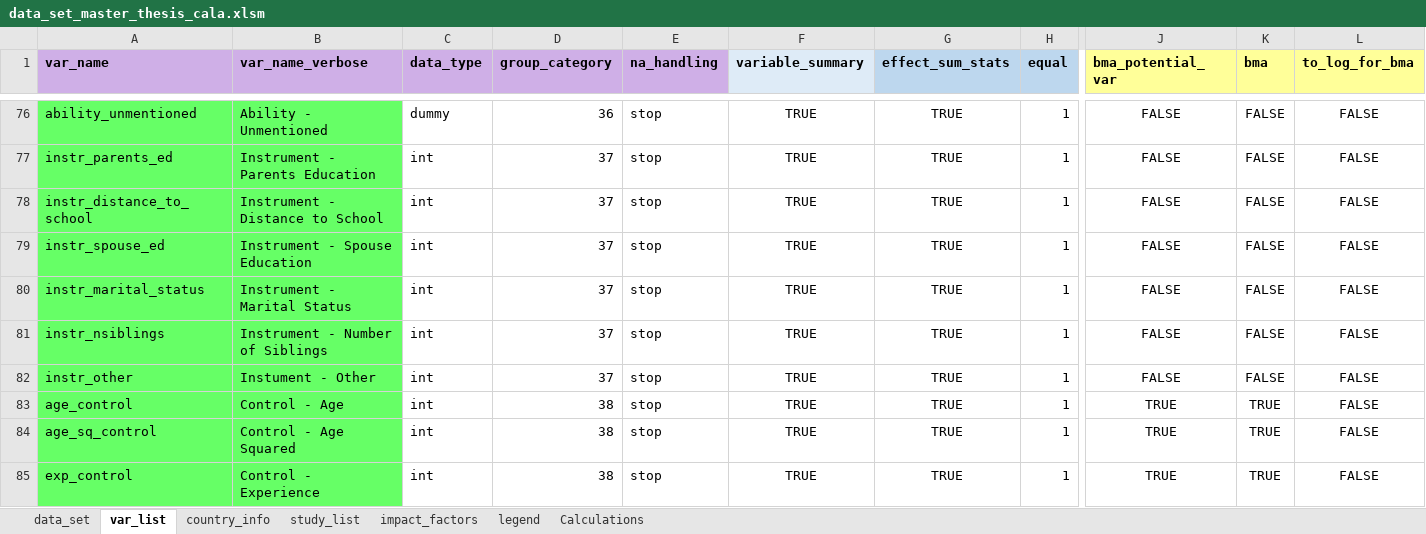
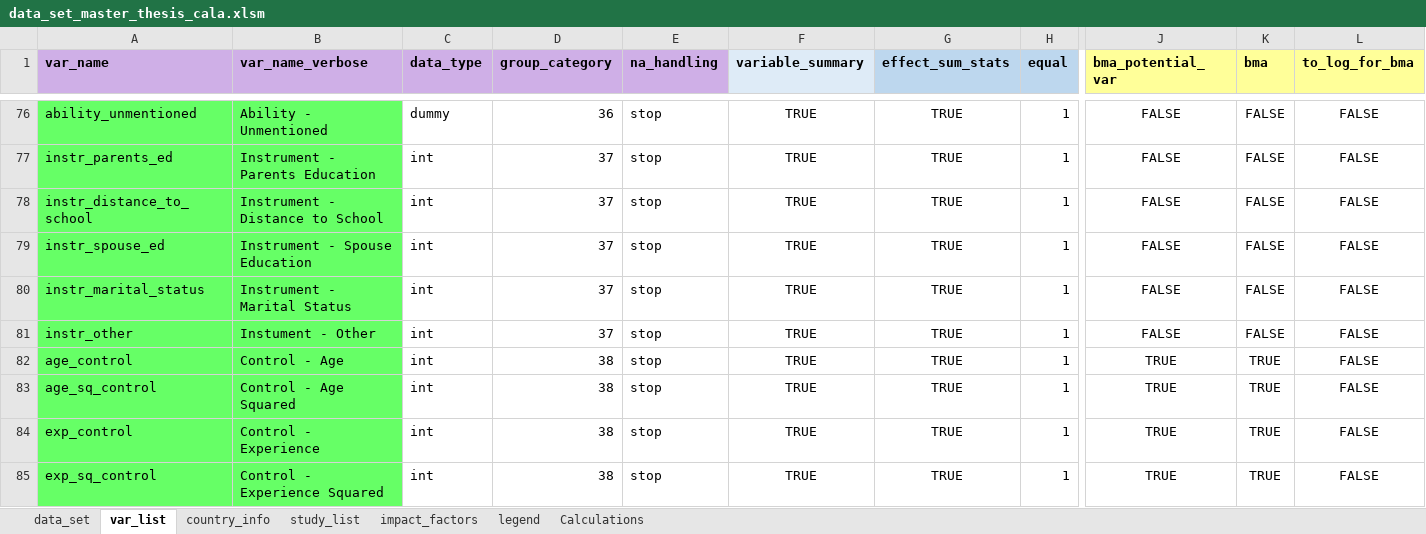
Before and after one commit to PetrCala/Diploma-Thesis, an Excel workbook: Data/data_set_master_thesis_cala.xlsm, sheet var_list, drawn as a sheet; only a part is shown, gaps mark what is left out; the shorter side is filled out with more unchanged rows; values as stored, in another font and other column widths than the file's, no borders; conditional formats not drawn; rows hold the shown columns only; the diff names each change by its address in the sheet, - before the commit and + after, or states it on an @@ line.

```diff
--- a/Data/data_set_master_thesis_cala.xlsm (sheet var_list)
+++ b/Data/data_set_master_thesis_cala.xlsm (sheet var_list)
-row 81: instr_nsiblings | Instrument - Number of Siblings | int | 37 | stop | TRUE | TRUE | 1 | FALSE | FALSE | FALSE
```
Also changed, not shown: sheet data_set, 4 other files.
